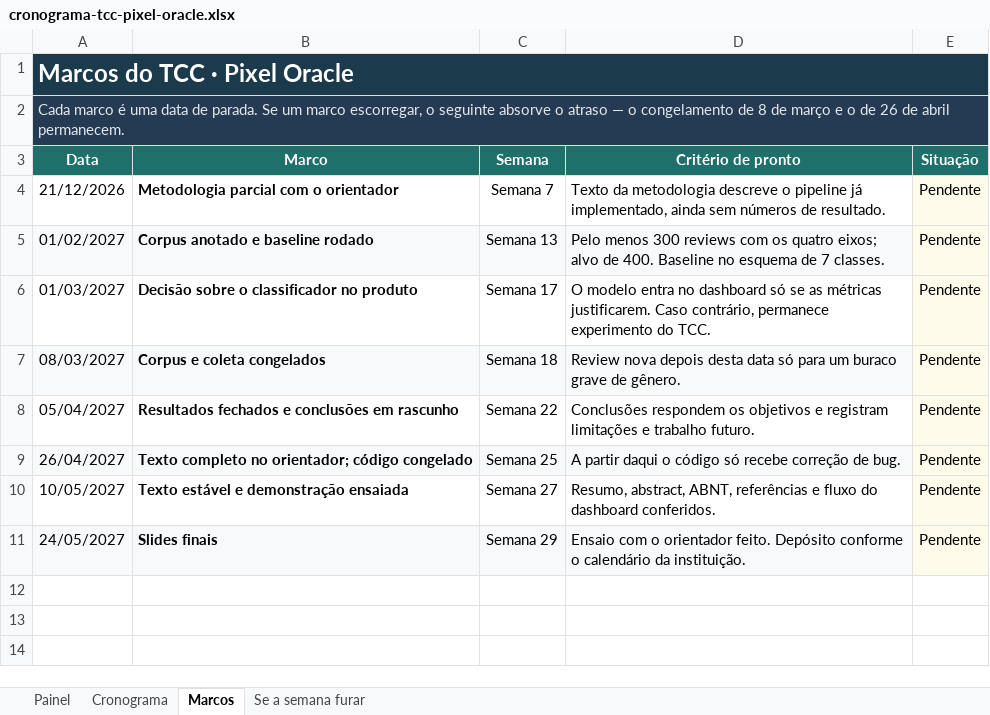
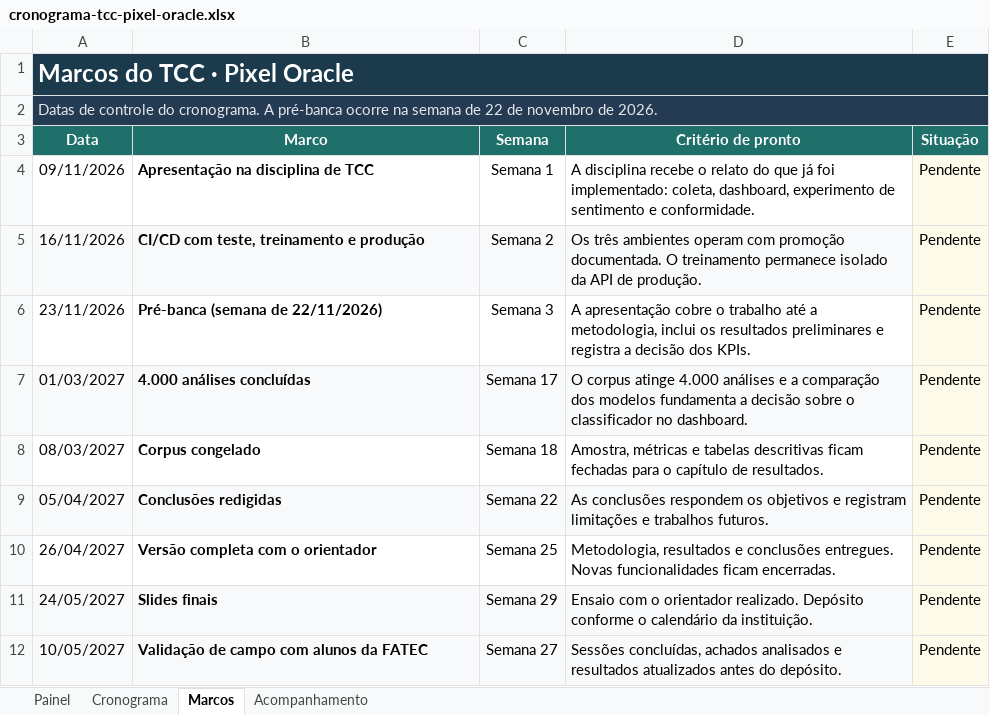
Before and after one commit to Pixel-Oracle-TCC/PixelOracle-back-end, an Excel workbook: cronograma-tcc-pixel-oracle.xlsx, sheet Marcos, drawn as a sheet; values as stored, in another font and other column widths than the file's, no borders; conditional formats not drawn; removed rows and columns are numbered as before the commit, all else as after; the diff names each change by its address in the sheet, - before the commit and + after, or states it on an @@ line.

```diff
--- a/cronograma-tcc-pixel-oracle.xlsx (sheet Marcos)
+++ b/cronograma-tcc-pixel-oracle.xlsx (sheet Marcos)
-sheet tab: Se a semana furar
+sheet tab: Acompanhamento
-A2 (Data): Cada marco é uma data de parada. Se um marco escorregar, o seguinte absorve o atraso — o congelamento de 8 de março e o de 26 de abril permanecem.
+A2 (Data): Datas de controle do cronograma. A pré-banca ocorre na semana de 22 de novembro de 2026.
-A4 (Data): 21/12/2026
+A4 (Data): 09/11/2026
-B4 (Marco): Metodologia parcial com o orientador
+B4 (Marco): Apresentação na disciplina de TCC
-C4 (Semana): Semana 7
+C4 (Semana): Semana 1
-D4 (Critério de pronto): Texto da metodologia descreve o pipeline já implementado, ainda sem números de resultado.
+D4 (Critério de pronto): A disciplina recebe o relato do que já foi implementado: coleta, dashboard, experimento de sentimento e conformidade.
-row 5: 01/02/2027 | Corpus anotado e baseline rodado | Semana 13 | Pelo menos 300 reviews com os quatro eixos; alvo de 400. Baseline no esquema de 7 classes. | Pendente
+row 5: 16/11/2026 | CI/CD com teste, treinamento e produção | Semana 2 | Os três ambientes operam com promoção documentada. O treinamento permanece isolado da API de produção. | Pendente
+row 6: 23/11/2026 | Pré-banca (semana de 22/11/2026) | Semana 3 | A apresentação cobre o trabalho até a metodologia, inclui os resultados preliminares e registra a decisão dos KPIs. | Pendente
-A7:D7 fill: none
+A7:D7 fill: #F7F9FB
-B7 (Marco): Decisão sobre o classificador no produto
+B7 (Marco): 4.000 análises concluídas
-D7 (Critério de pronto): O modelo entra no dashboard só se as métricas justificarem. Caso contrário, permanece experimento do TCC.
+D7 (Critério de pronto): O corpus atinge 4.000 análises e a comparação dos modelos fundamenta a decisão sobre o classificador no dashboard.
-A8:D8 fill: #F7F9FB
+A8:D8 fill: none
-B8 (Marco): Corpus e coleta congelados
+B8 (Marco): Corpus congelado
-D8 (Critério de pronto): Review nova depois desta data só para um buraco grave de gênero.
+D8 (Critério de pronto): Amostra, métricas e tabelas descritivas ficam fechadas para o capítulo de resultados.
-A9:D9 fill: none
+A9:D9 fill: #F7F9FB
-B9 (Marco): Resultados fechados e conclusões em rascunho
+B9 (Marco): Conclusões redigidas
-D9 (Critério de pronto): Conclusões respondem os objetivos e registram limitações e trabalho futuro.
+D9 (Critério de pronto): As conclusões respondem os objetivos e registram limitações e trabalhos futuros.
-A10:D10 fill: #F7F9FB
+A10:D10 fill: none
-B10 (Marco): Texto completo no orientador; código congelado
+B10 (Marco): Versão completa com o orientador
-D10 (Critério de pronto): A partir daqui o código só recebe correção de bug.
+D10 (Critério de pronto): Metodologia, resultados e conclusões entregues. Novas funcionalidades ficam encerradas.
-row 10: 10/05/2027 | Texto estável e demonstração ensaiada | Semana 27 | Resumo, abstract, ABNT, referências e fluxo do dashboard conferidos. | Pendente
-D11 (Critério de pronto): …o orientador feito. Depósito conforme…
+D11 (Critério de pronto): …o orientador realizado. Depósito conforme…
+row 12: 10/05/2027 | Validação de campo com alunos da FATEC | Semana 27 | Sessões concluídas, achados analisados e resultados atualizados antes do depósito. | Pendente
```
Also changed, not shown: sheet Cronograma, sheet Acompanhamento, sheet Painel, 3 other files.
